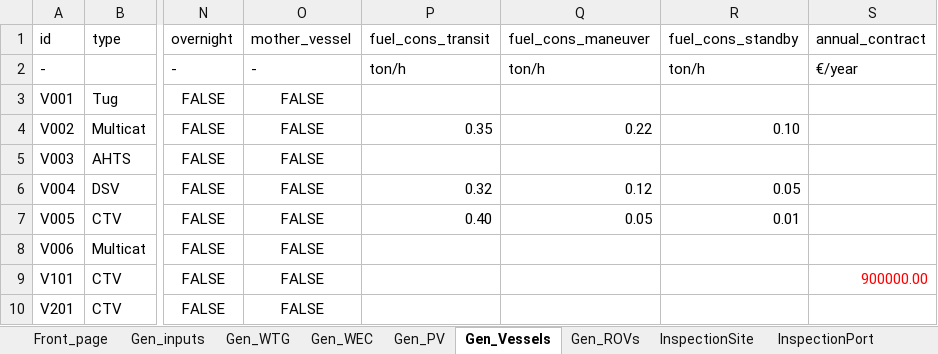
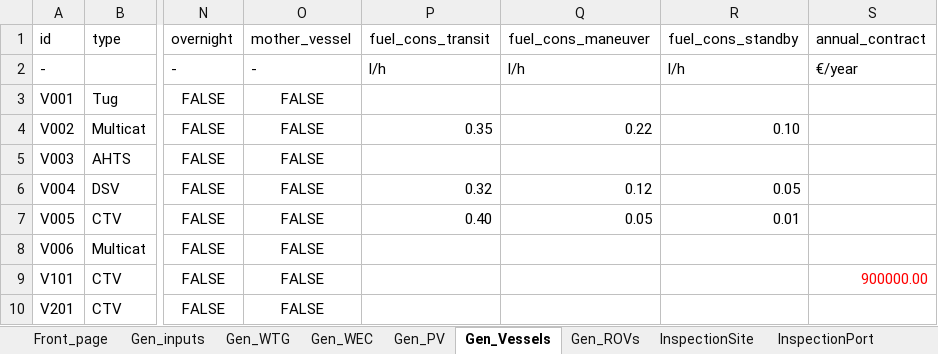
Before and after one commit to WavEC-Offshore-Renewables/oriom, an Excel workbook: form_template.xlsx, sheet Gen_Vessels, drawn as a sheet; only a part is shown, gaps mark what is left out; values as stored, in another font and other column widths than the file's, no borders; conditional formats not drawn; the diff names each change by its address in the sheet, - before the commit and + after, or states it on an @@ line.

Commit message:
Feat: Fuel data retived and saved

```diff
--- a/form_template.xlsx (sheet Gen_Vessels)
+++ b/form_template.xlsx (sheet Gen_Vessels)
-P2 (fuel_cons_transit): ton/h
+P2 (fuel_cons_transit): l/h
-Q2 (fuel_cons_maneuver): ton/h
+Q2 (fuel_cons_maneuver): l/h
-R2 (fuel_cons_standby): ton/h
+R2 (fuel_cons_standby): l/h
```
Also changed, not shown: 9 other files.
